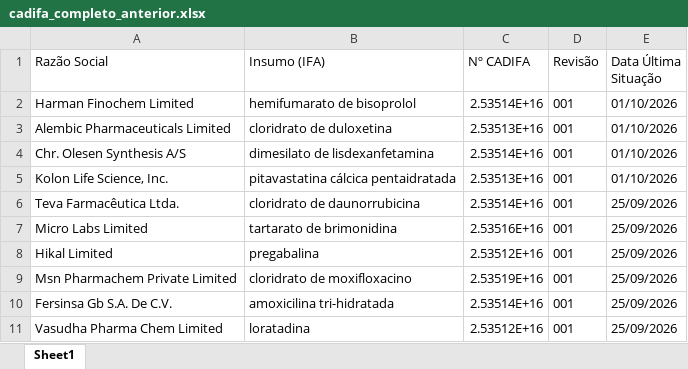
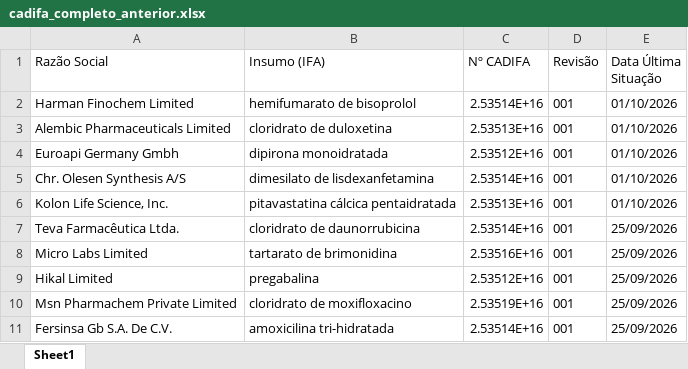
Before and after one commit to anastorion-oss/anvisa_monitorcadifa_withoutPA, an Excel workbook: cadifa_completo_anterior.xlsx, sheet Sheet1, drawn as a sheet; only a part is shown; the shorter side is filled out with more unchanged rows; values as stored, in another font and other column widths than the file's, no borders; the diff names each change by its address in the sheet, - before the commit and + after, or states it on an @@ line.

```diff
--- a/cadifa_completo_anterior.xlsx (sheet Sheet1)
+++ b/cadifa_completo_anterior.xlsx (sheet Sheet1)
+row 4: Euroapi Germany Gmbh | dipirona monoidratada | 2.53512E+16 | 001 | 01/10/2026
```
Also changed, not shown: cadifa_completo.xlsx, 1 other file.
